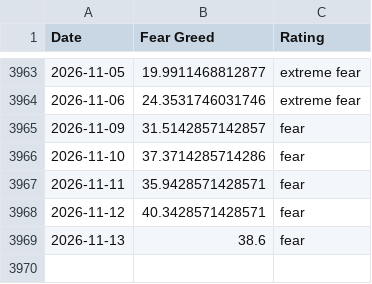
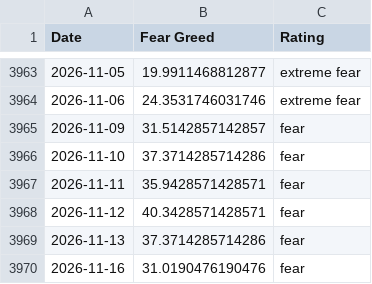
Before and after one commit to whit3rabbit/fear-greed-data, a CSV file: fear-greed.csv, drawn as a sheet; only a part is shown, gaps mark what is left out.

```diff
--- a/fear-greed.csv
+++ b/fear-greed.csv
@@ -3968,2 +3968,3 @@ Date,Fear Greed,Rating
 2026-11-12,40.3428571428571,fear
-2026-11-13,38.6,fear
+2026-11-13,37.3714285714286,fear
+2026-11-16,31.0190476190476,fear
```
Also changed, not shown: datasets/cnn_fear_greed.csv, 1 other file.
